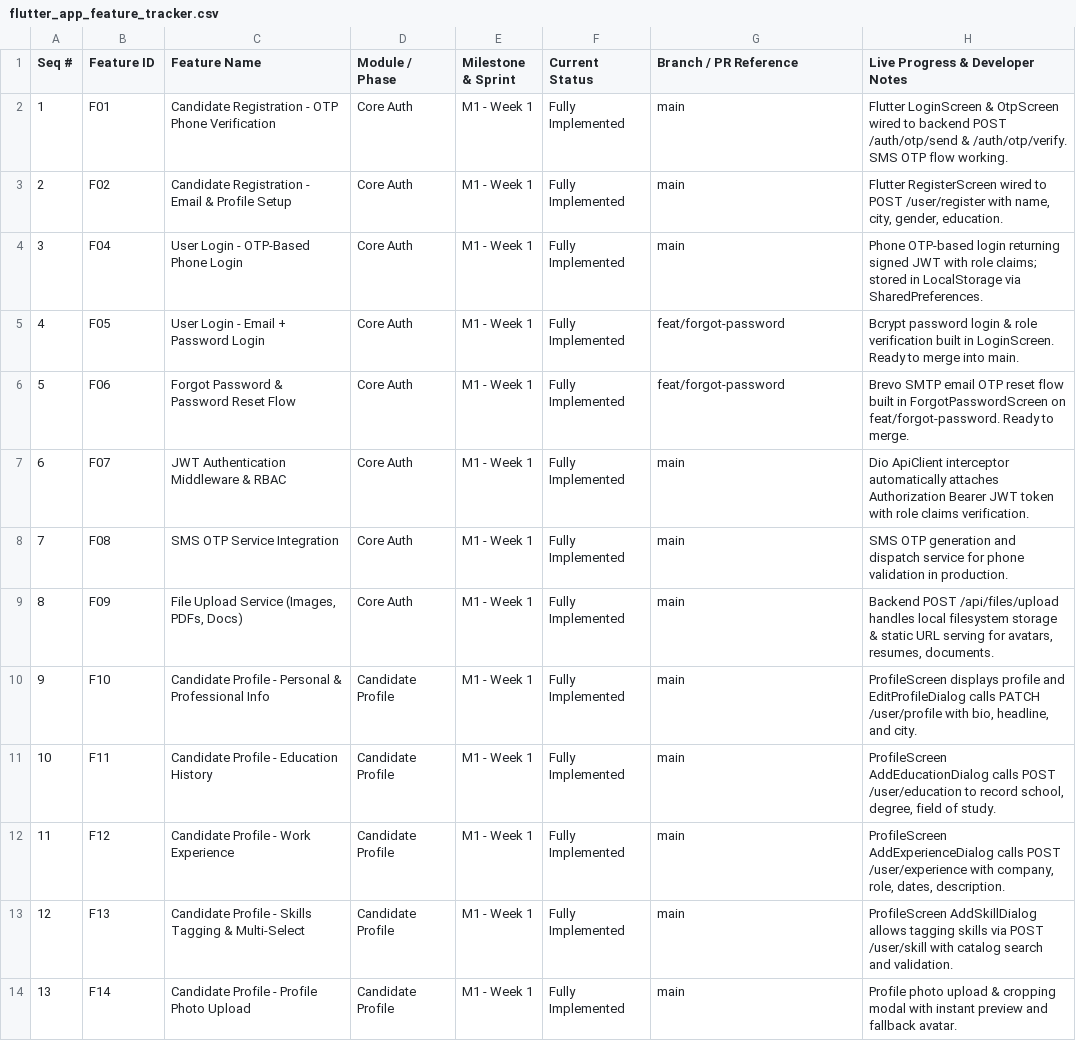
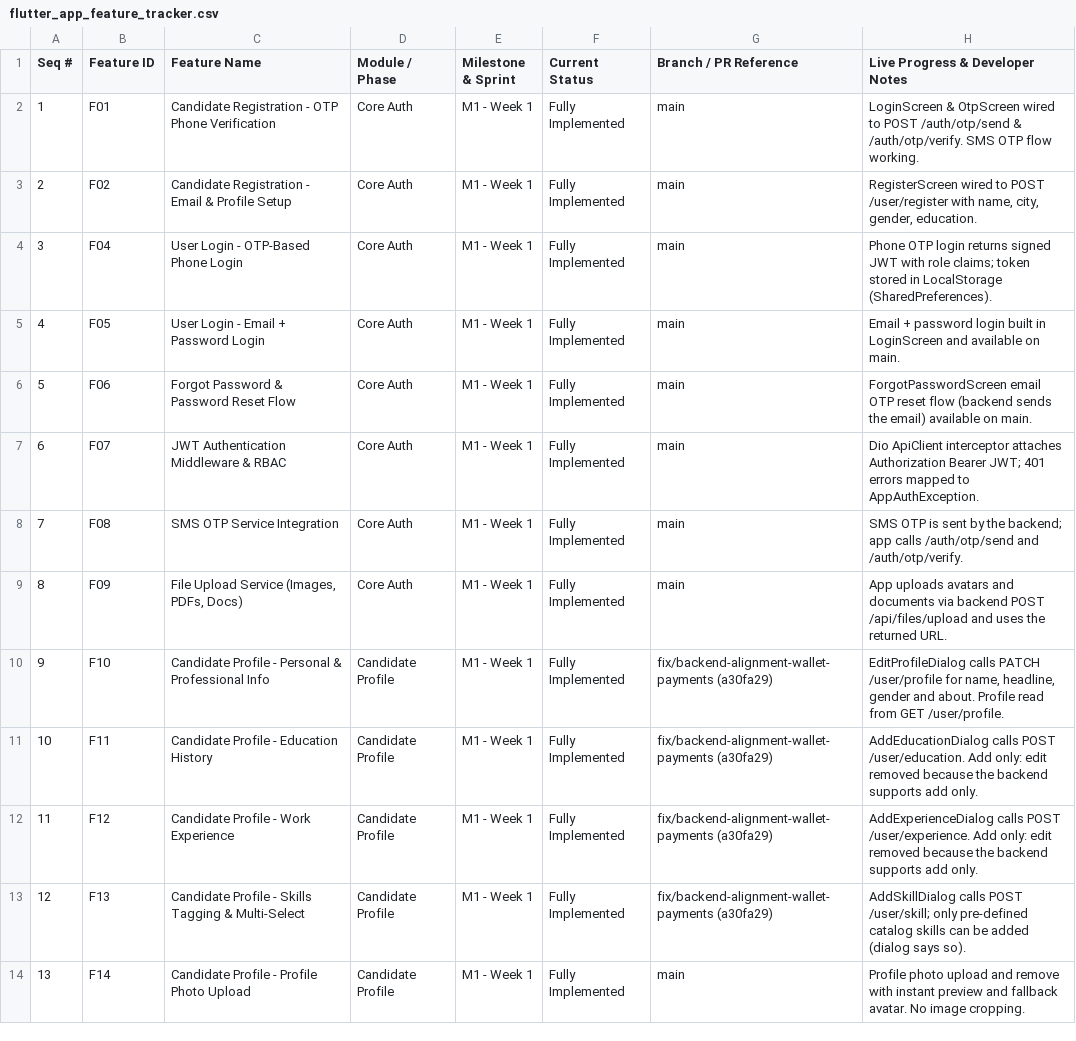
Before and after one commit to TzarVenture/KaamMilegaApp, a CSV file: flutter_app_feature_tracker.csv, drawn as a sheet; only a part is shown; the diff covers the shown part only.

Commit message:
feat: align auth flow, guest mode checks, wallet amounts, and profile sharing

```diff
--- a/flutter_app_feature_tracker.csv
+++ b/flutter_app_feature_tracker.csv
@@ -1,14 +1,14 @@
 "Seq #","Feature ID","Feature Name","Module / Phase","Milestone & Sprint","Current Status","Branch / PR Reference","Live Progress & Developer Notes"
-"1","F01","Candidate Registration - OTP Phone Verification","Core Auth","M1 - Week 1","Fully Implemented","main","Flutter LoginScreen & OtpScreen wired to backend POST /auth/otp/send & /auth/otp/verify. SMS OTP flow working."
-"2","F02","Candidate Registration - Email & Profile Setup","Core Auth","M1 - Week 1","Fully Implemented","main","Flutter RegisterScreen wired to POST /user/register with name, city, gender, education."
-"3","F04","User Login - OTP-Based Phone Login","Core Auth","M1 - Week 1","Fully Implemented","main","Phone OTP-based login returning signed JWT with role claims; stored in LocalStorage via SharedPreferences."
-"4","F05","User Login - Email + Password Login","Core Auth","M1 - Week 1","Fully Implemented","feat/forgot-password","Bcrypt password login & role verification built in LoginScreen. Ready to merge into main."
-"5","F06","Forgot Password & Password Reset Flow","Core Auth","M1 - Week 1","Fully Implemented","feat/forgot-password","Brevo SMTP email OTP reset flow built in ForgotPasswordScreen on feat/forgot-password. Ready to merge."
-"6","F07","JWT Authentication Middleware & RBAC","Core Auth","M1 - Week 1","Fully Implemented","main","Dio ApiClient interceptor automatically attaches Authorization Bearer JWT token with role claims verification."
-"7","F08","SMS OTP Service Integration","Core Auth","M1 - Week 1","Fully Implemented","main","SMS OTP generation and dispatch service for phone validation in production."
-"8","F09","File Upload Service (Images, PDFs, Docs)","Core Auth","M1 - Week 1","Fully Implemented","main","Backend POST /api/files/upload handles local filesystem storage & static URL serving for avatars, resumes, documents."
-"9","F10","Candidate Profile - Personal & Professional Info","Candidate Profile","M1 - Week 1","Fully Implemented","main","ProfileScreen displays profile and EditProfileDialog calls PATCH /user/profile with bio, headline, and city."
-"10","F11","Candidate Profile - Education History","Candidate Profile","M1 - Week 1","Fully Implemented","main","ProfileScreen AddEducationDialog calls POST /user/education to record school, degree, field of study."
-"11","F12","Candidate Profile - Work Experience","Candidate Profile","M1 - Week 1","Fully Implemented","main","ProfileScreen AddExperienceDialog calls POST /user/experience with company, role, dates, description."
-"12","F13","Candidate Profile - Skills Tagging & Multi-Select","Candidate Profile","M1 - Week 1","Fully Implemented","main","ProfileScreen AddSkillDialog allows tagging skills via POST /user/skill with catalog search and validation."
-"13","F14","Candidate Profile - Profile Photo Upload","Candidate Profile","M1 - Week 1","Fully Implemented","main","Profile photo upload & cropping modal with instant preview and fallback avatar."
+"1","F01","Candidate Registration - OTP Phone Verification","Core Auth","M1 - Week 1","Fully Implemented","main","LoginScreen & OtpScreen wired to POST /auth/otp/send & /auth/otp/verify. SMS OTP flow working."
+"2","F02","Candidate Registration - Email & Profile Setup","Core Auth","M1 - Week 1","Fully Implemented","main","RegisterScreen wired to POST /user/register with name, city, gender, education."
+"3","F04","User Login - OTP-Based Phone Login","Core Auth","M1 - Week 1","Fully Implemented","main","Phone OTP login returns signed JWT with role claims; token stored in LocalStorage (SharedPreferences)."
+"4","F05","User Login - Email + Password Login","Core Auth","M1 - Week 1","Fully Implemented","main","Email + password login built in LoginScreen and available on main."
+"5","F06","Forgot Password & Password Reset Flow","Core Auth","M1 - Week 1","Fully Implemented","main","ForgotPasswordScreen email OTP reset flow (backend sends the email) available on main."
+"6","F07","JWT Authentication Middleware & RBAC","Core Auth","M1 - Week 1","Fully Implemented","main","Dio ApiClient interceptor attaches Authorization Bearer JWT; 401 errors mapped to AppAuthException."
+"7","F08","SMS OTP Service Integration","Core Auth","M1 - Week 1","Fully Implemented","main","SMS OTP is sent by the backend; app calls /auth/otp/send and /auth/otp/verify."
+"8","F09","File Upload Service (Images, PDFs, Docs)","Core Auth","M1 - Week 1","Fully Implemented","main","App uploads avatars and documents via backend POST /api/files/upload and uses the returned URL."
+"9","F10","Candidate Profile - Personal & Professional Info","Candidate Profile","M1 - Week 1","Fully Implemented","fix/backend-alignment-wallet-payments (a30fa29)","EditProfileDialog calls PATCH /user/profile for name, headline, gender and about. Profile read from GET /user/profile."
+"10","F11","Candidate Profile - Education History","Candidate Profile","M1 - Week 1","Fully Implemented","fix/backend-alignment-wallet-payments (a30fa29)","AddEducationDialog calls POST /user/education. Add only: edit removed because the backend supports add only."
+"11","F12","Candidate Profile - Work Experience","Candidate Profile","M1 - Week 1","Fully Implemented","fix/backend-alignment-wallet-payments (a30fa29)","AddExperienceDialog calls POST /user/experience. Add only: edit removed because the backend supports add only."
+"12","F13","Candidate Profile - Skills Tagging & Multi-Select","Candidate Profile","M1 - Week 1","Fully Implemented","fix/backend-alignment-wallet-payments (a30fa29)","AddSkillDialog calls POST /user/skill; only pre-defined catalog skills can be added (dialog says so)."
+"13","F14","Candidate Profile - Profile Photo Upload","Candidate Profile","M1 - Week 1","Fully Implemented","main","Profile photo upload and remove with instant preview and fallback avatar. No image cropping."
```
Also changed, not shown: 106 edited cells elsewhere in this file, 25 other files.
